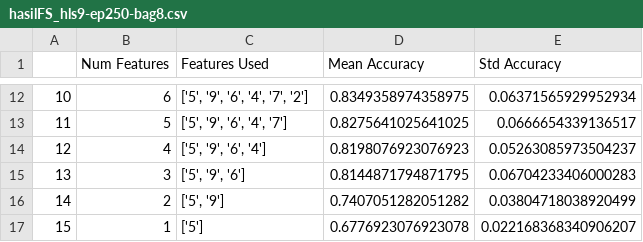
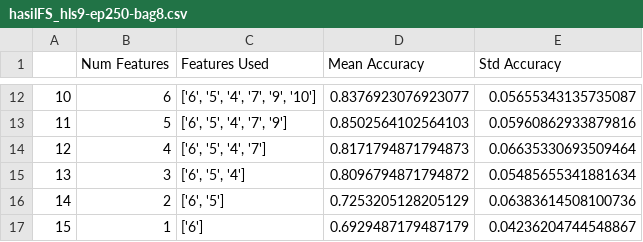
Before and after one commit to njungger/dataset, a CSV file: skripsi_hasil-akurasi-fs/hasilFS_hls9-ep250-bag8.csv, drawn as a sheet; only a part is shown, gaps mark what is left out; the diff covers the shown part only.

```diff
--- a/skripsi_hasil-akurasi-fs/hasilFS_hls9-ep250-bag8.csv
+++ b/skripsi_hasil-akurasi-fs/hasilFS_hls9-ep250-bag8.csv
@@ -12,6 +12,6 @@
-10,6,"['5', '9', '6', '4', '7', '2']",0.8349358974358975,0.06371565929952934
-11,5,"['5', '9', '6', '4', '7']",0.8275641025641025,0.0666654339136517
-12,4,"['5', '9', '6', '4']",0.8198076923076923,0.05263085973504237
-13,3,"['5', '9', '6']",0.8144871794871795,0.06704233406000283
-14,2,"['5', '9']",0.7407051282051282,0.03804718038920499
-15,1,['5'],0.6776923076923078,0.022168368340906207
+10,6,"['6', '5', '4', '7', '9', '10']",0.8376923076923077,0.05655343135735087
+11,5,"['6', '5', '4', '7', '9']",0.8502564102564103,0.05960862933879816
+12,4,"['6', '5', '4', '7']",0.8171794871794873,0.06635330693509464
+13,3,"['6', '5', '4']",0.8096794871794872,0.05485655341881634
+14,2,"['6', '5']",0.7253205128205129,0.06383614508100736
+15,1,['6'],0.6929487179487179,0.04236204744548867
```
Also changed, not shown: 30 edited cells elsewhere in this file, skripsi_hasil-akurasi-fs/hasilFS_hls25-ep250-bag8.csv, 1 other file.
